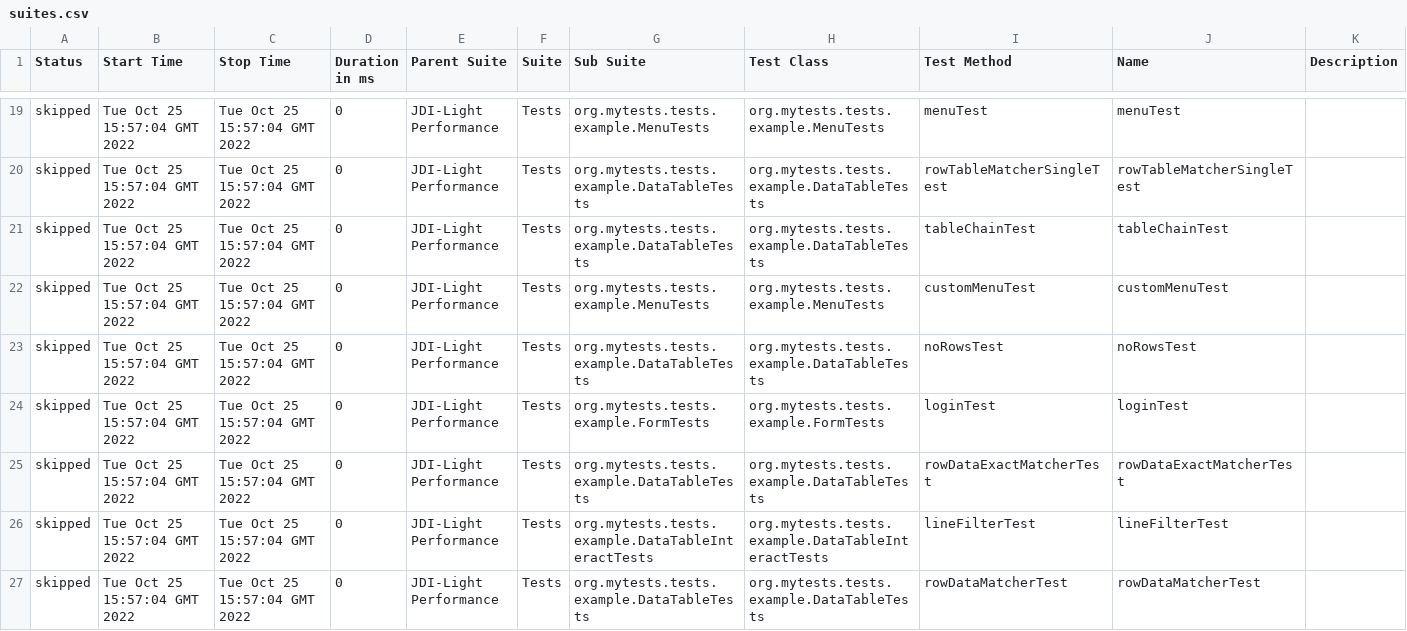
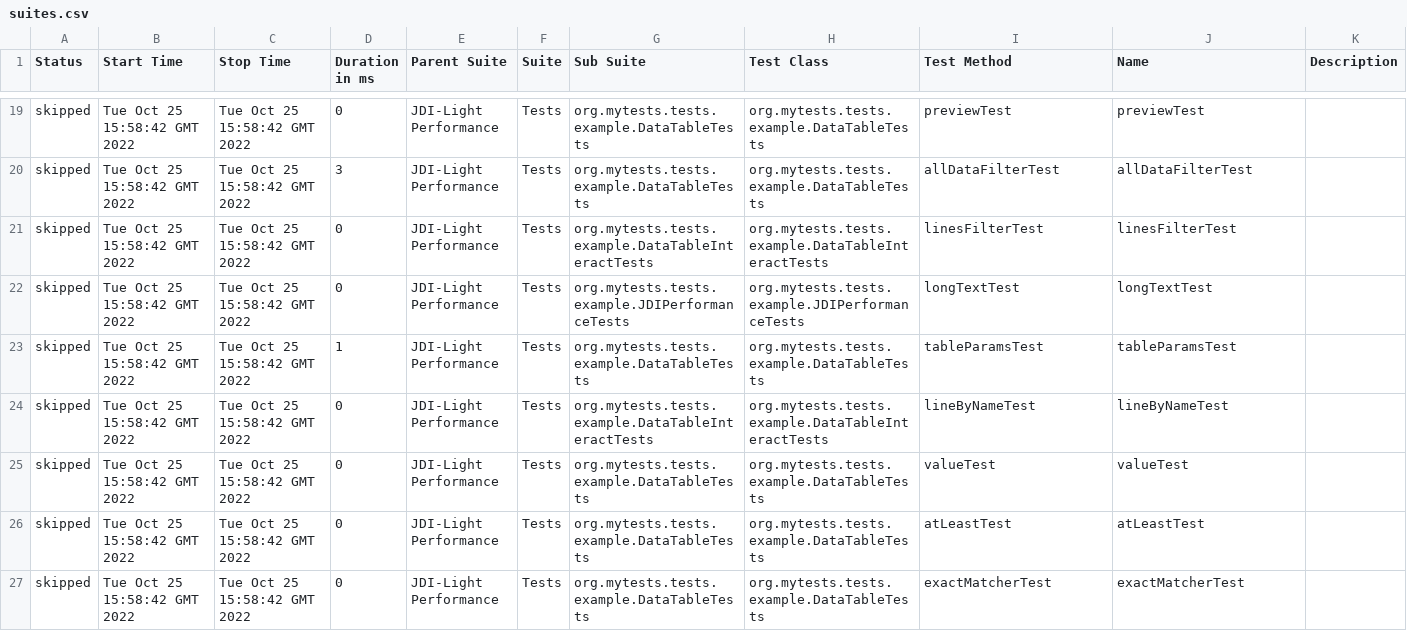
Before and after one commit to jdi-templates/jdi-light-browserstack, a CSV file: 4/data/suites.csv, drawn as a sheet; only a part is shown, gaps mark what is left out; the diff covers the shown part only.

```diff
--- a/4/data/suites.csv
+++ b/4/data/suites.csv
@@ -19,9 +19,9 @@
-"skipped","Tue Oct 25 15:57:04 GMT 2022","Tue Oct 25 15:57:04 GMT 2022","0","JDI-Light Performance","Tests","org.mytests.tests.example.MenuTests","org.mytests.tests.example.MenuTests","menuTest","menuTest",""
-"skipped","Tue Oct 25 15:57:04 GMT 2022","Tue Oct 25 15:57:04 GMT 2022","0","JDI-Light Performance","Tests","org.mytests.tests.example.DataTableTests","org.mytests.tests.example.DataTableTests","rowTableMatcherSingleTest","rowTableMatcherSingleTest",""
-"skipped","Tue Oct 25 15:57:04 GMT 2022","Tue Oct 25 15:57:04 GMT 2022","0","JDI-Light Performance","Tests","org.mytests.tests.example.DataTableTests","org.mytests.tests.example.DataTableTests","tableChainTest","tableChainTest",""
-"skipped","Tue Oct 25 15:57:04 GMT 2022","Tue Oct 25 15:57:04 GMT 2022","0","JDI-Light Performance","Tests","org.mytests.tests.example.MenuTests","org.mytests.tests.example.MenuTests","customMenuTest","customMenuTest",""
-"skipped","Tue Oct 25 15:57:04 GMT 2022","Tue Oct 25 15:57:04 GMT 2022","0","JDI-Light Performance","Tests","org.mytests.tests.example.DataTableTests","org.mytests.tests.example.DataTableTests","noRowsTest","noRowsTest",""
-"skipped","Tue Oct 25 15:57:04 GMT 2022","Tue Oct 25 15:57:04 GMT 2022","0","JDI-Light Performance","Tests","org.mytests.tests.example.FormTests","org.mytests.tests.example.FormTests","loginTest","loginTest",""
-"skipped","Tue Oct 25 15:57:04 GMT 2022","Tue Oct 25 15:57:04 GMT 2022","0","JDI-Light Performance","Tests","org.mytests.tests.example.DataTableTests","org.mytests.tests.example.DataTableTests","rowDataExactMatcherTest","rowDataExactMatcherTest",""
-"skipped","Tue Oct 25 15:57:04 GMT 2022","Tue Oct 25 15:57:04 GMT 2022","0","JDI-Light Performance","Tests","org.mytests.tests.example.DataTableInteractTests","org.mytests.tests.example.DataTableInteractTests","lineFilterTest","lineFilterTest",""
-"skipped","Tue Oct 25 15:57:04 GMT 2022","Tue Oct 25 15:57:04 GMT 2022","0","JDI-Light Performance","Tests","org.mytests.tests.example.DataTableTests","org.mytests.tests.example.DataTableTests","rowDataMatcherTest","rowDataMatcherTest",""
+"skipped","Tue Oct 25 15:58:42 GMT 2022","Tue Oct 25 15:58:42 GMT 2022","0","JDI-Light Performance","Tests","org.mytests.tests.example.DataTableTests","org.mytests.tests.example.DataTableTests","previewTest","previewTest",""
+"skipped","Tue Oct 25 15:58:42 GMT 2022","Tue Oct 25 15:58:42 GMT 2022","3","JDI-Light Performance","Tests","org.mytests.tests.example.DataTableTests","org.mytests.tests.example.DataTableTests","allDataFilterTest","allDataFilterTest",""
+"skipped","Tue Oct 25 15:58:42 GMT 2022","Tue Oct 25 15:58:42 GMT 2022","0","JDI-Light Performance","Tests","org.mytests.tests.example.DataTableInteractTests","org.mytests.tests.example.DataTableInteractTests","linesFilterTest","linesFilterTest",""
+"skipped","Tue Oct 25 15:58:42 GMT 2022","Tue Oct 25 15:58:42 GMT 2022","0","JDI-Light Performance","Tests","org.mytests.tests.example.JDIPerformanceTests","org.mytests.tests.example.JDIPerformanceTests","longTextTest","longTextTest",""
+"skipped","Tue Oct 25 15:58:42 GMT 2022","Tue Oct 25 15:58:42 GMT 2022","1","JDI-Light Performance","Tests","org.mytests.tests.example.DataTableTests","org.mytests.tests.example.DataTableTests","tableParamsTest","tableParamsTest",""
+"skipped","Tue Oct 25 15:58:42 GMT 2022","Tue Oct 25 15:58:42 GMT 2022","0","JDI-Light Performance","Tests","org.mytests.tests.example.DataTableInteractTests","org.mytests.tests.example.DataTableInteractTests","lineByNameTest","lineByNameTest",""
+"skipped","Tue Oct 25 15:58:42 GMT 2022","Tue Oct 25 15:58:42 GMT 2022","0","JDI-Light Performance","Tests","org.mytests.tests.example.DataTableTests","org.mytests.tests.example.DataTableTests","valueTest","valueTest",""
+"skipped","Tue Oct 25 15:58:42 GMT 2022","Tue Oct 25 15:58:42 GMT 2022","0","JDI-Light Performance","Tests","org.mytests.tests.example.DataTableTests","org.mytests.tests.example.DataTableTests","atLeastTest","atLeastTest",""
+"skipped","Tue Oct 25 15:58:42 GMT 2022","Tue Oct 25 15:58:42 GMT 2022","0","JDI-Light Performance","Tests","org.mytests.tests.example.DataTableTests","org.mytests.tests.example.DataTableTests","exactMatcherTest","exactMatcherTest",""
```
Also changed, not shown: 1 added row, 1 removed row and 121 edited cells elsewhere in this file, 57 other files.
